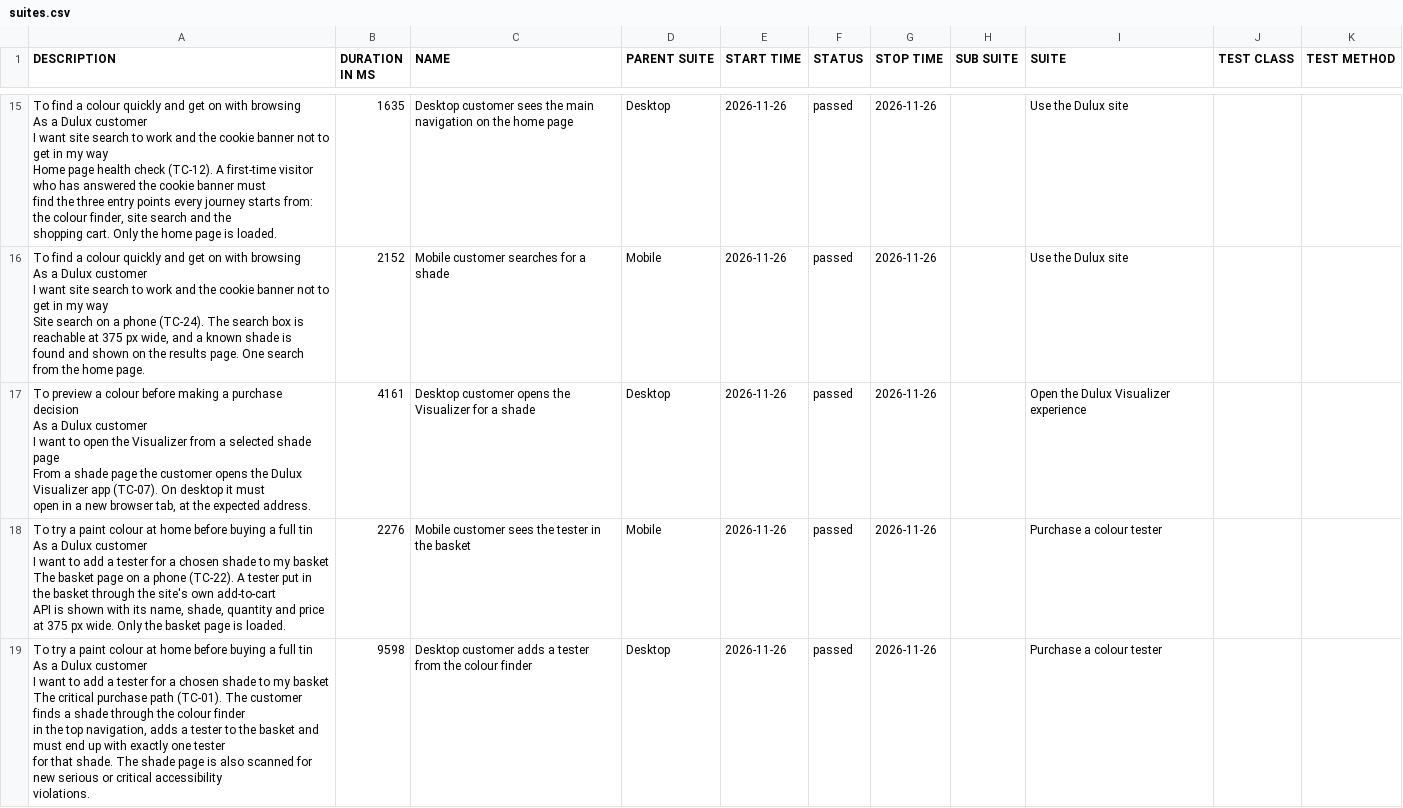
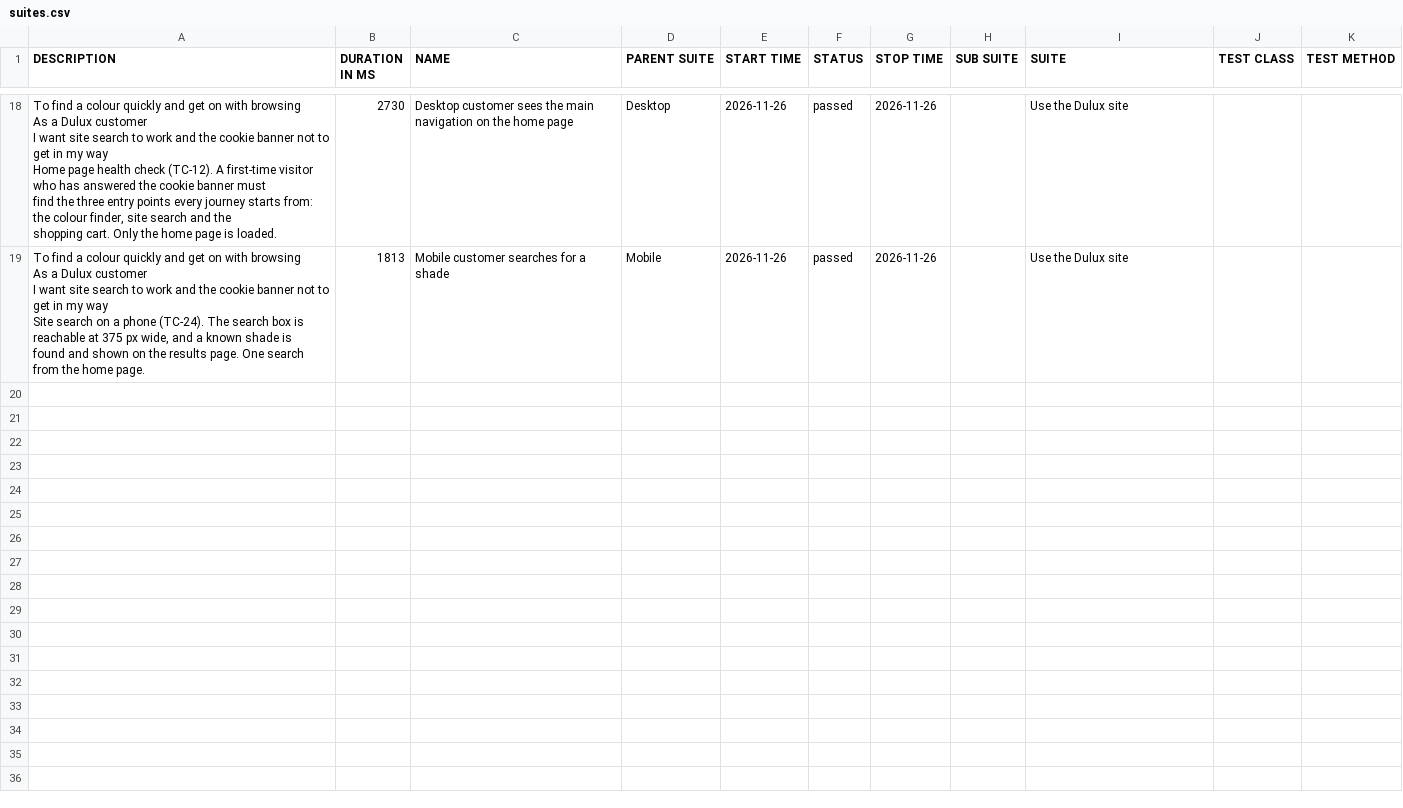
Before and after one commit to magdaU/playwright-python-dulux-uk, a CSV file: smoke/data/suites.csv, drawn as a sheet; only a part is shown, gaps mark what is left out; removed rows and columns are numbered as before the commit, all else as after; ↵ is a line break in a cell; the diff covers the shown part only; the diff names each change by its address in the sheet, - before the commit and + after, or states it on an @@ line.

```diff
--- a/smoke/data/suites.csv
+++ b/smoke/data/suites.csv
-B18 (DURATION IN MS): 1635
+B18 (DURATION IN MS): 2730
-B19 (DURATION IN MS): 2152
+B19 (DURATION IN MS): 1813
-row 17: To preview a colour before making a purchase decision ↵ As a Dulux customer ↵ I want to open the Visualizer from a selected shade page ↵ From a shade page the customer opens the Dulux Visualizer app (TC-07). On desktop it must ↵ open in a new browser tab, at the expected address. | 4161 | Desktop customer opens the Visualizer for a shade | Desktop | 2026-11-26 | passed | 2026-11-26 |  | Open the Dulux Visualizer experience
-row 18: To try a paint colour at home before buying a full tin ↵ As a Dulux customer ↵ I want to add a tester for a chosen shade to my basket ↵ The basket page on a phone (TC-22). A tester put in the basket through the site's own add-to-cart ↵ API is shown with its name, shade, quantity and price at 375 px wide. Only the basket page is loaded. | 2276 | Mobile customer sees the tester in the basket | Mobile | 2026-11-26 | passed | 2026-11-26 |  | Purchase a colour tester
-row 19: To try a paint colour at home before buying a full tin ↵ As a Dulux customer ↵ I want to add a tester for a chosen shade to my basket ↵ The critical purchase path (TC-01). The customer finds a shade through the colour finder ↵ in the top navigation, adds a tester to the basket and must end up with exactly one tester ↵ for that shade. The shade page is also scanned for new serious or critical accessibility ↵ violations. | 9598 | Desktop customer adds a tester from the colour finder | Desktop | 2026-11-26 | passed | 2026-11-26 |  | Purchase a colour tester
```
Also changed, not shown: 6 added rows, 3 removed rows and 23 edited cells elsewhere in this file, smoke/data/behaviors.csv, 41 other files.
